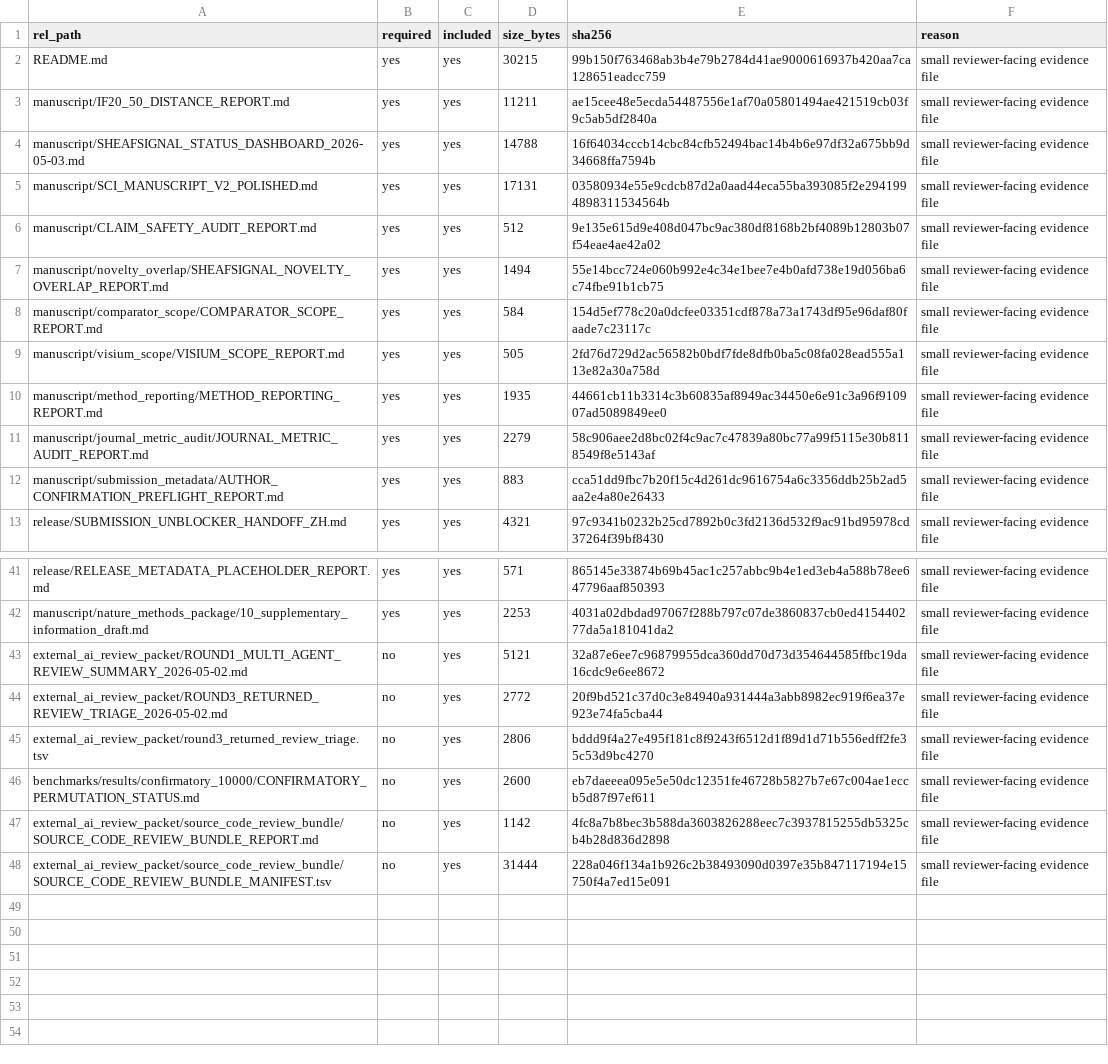
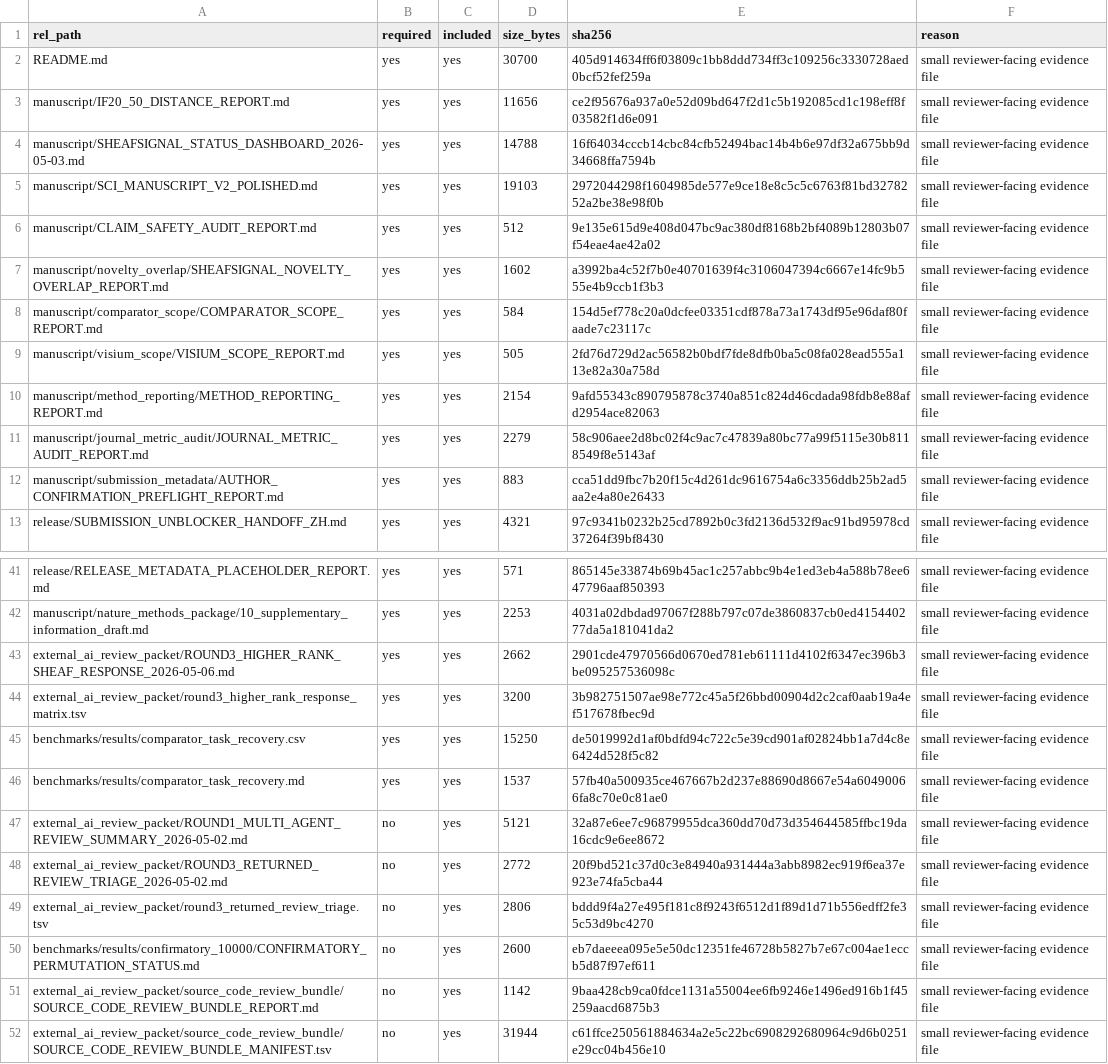
Before and after one commit to healthgreat/SheafSignal, a TSV file: external_ai_review_packet/shareable_review_bundle/SHAREABLE_REVIEW_BUNDLE_MANIFEST.tsv, drawn as a sheet; only a part is shown, gaps mark what is left out; the diff covers the shown part only.

```diff
--- a/external_ai_review_packet/shareable_review_bundle/SHAREABLE_REVIEW_BUNDLE_MANIFEST.tsv
+++ b/external_ai_review_packet/shareable_review_bundle/SHAREABLE_REVIEW_BUNDLE_MANIFEST.tsv
@@ -1,11 +1,11 @@
 rel_path	required	included	size_bytes	sha256	reason
-README.md	yes	yes	30215	99b150f763468ab3b4e79b2784d41ae9000616937b420aa7ca128651eadcc759	small reviewer-facing evidence file
-manuscript/IF20_50_DISTANCE_REPORT.md	yes	yes	11211	ae15cee48e5ecda54487556e1af70a05801494ae421519cb03f9c5ab5df2840a	small reviewer-facing evidence file
+README.md	yes	yes	30700	405d914634ff6f03809c1bb8ddd734ff3c109256c3330728aed0bcf52fef259a	small reviewer-facing evidence file
+manuscript/IF20_50_DISTANCE_REPORT.md	yes	yes	11656	ce2f95676a937a0e52d09bd647f2d1c5b192085cd1c198eff8f03582f1d6e091	small reviewer-facing evidence file
 manuscript/SHEAFSIGNAL_STATUS_DASHBOARD_2026-05-03.md	yes	yes	14788	16f64034cccb14cbc84cfb52494bac14b4b6e97df32a675bb9d34668ffa7594b	small reviewer-facing evidence file
-manuscript/SCI_MANUSCRIPT_V2_POLISHED.md	yes	yes	17131	03580934e55e9cdcb87d2a0aad44eca55ba393085f2e2941994898311534564b	small reviewer-facing evidence file
+manuscript/SCI_MANUSCRIPT_V2_POLISHED.md	yes	yes	19103	2972044298f1604985de577e9ce18e8c5c5c6763f81bd3278252a2be38e98f0b	small reviewer-facing evidence file
 manuscript/CLAIM_SAFETY_AUDIT_REPORT.md	yes	yes	512	9e135e615d9e408d047bc9ac380df8168b2bf4089b12803b07f54eae4ae42a02	small reviewer-facing evidence file
-manuscript/novelty_overlap/SHEAFSIGNAL_NOVELTY_OVERLAP_REPORT.md	yes	yes	1494	55e14bcc724e060b992e4c34e1bee7e4b0afd738e19d056ba6c74fbe91b1cb75	small reviewer-facing evidence file
+manuscript/novelty_overlap/SHEAFSIGNAL_NOVELTY_OVERLAP_REPORT.md	yes	yes	1602	a3992ba4c52f7b0e40701639f4c3106047394c6667e14fc9b555e4b9ccb1f3b3	small reviewer-facing evidence file
 manuscript/comparator_scope/COMPARATOR_SCOPE_REPORT.md	yes	yes	584	154d5ef778c20a0dcfee03351cdf878a73a1743df95e96daf80faade7c23117c	small reviewer-facing evidence file
 manuscript/visium_scope/VISIUM_SCOPE_REPORT.md	yes	yes	505	2fd76d729d2ac56582b0bdf7fde8dfb0ba5c08fa028ead555a113e82a30a758d	small reviewer-facing evidence file
-manuscript/method_reporting/METHOD_REPORTING_REPORT.md	yes	yes	1935	44661cb11b3314c3b60835af8949ac34450e6e91c3a96f910907ad5089849ee0	small reviewer-facing evidence file
+manuscript/method_reporting/METHOD_REPORTING_REPORT.md	yes	yes	2154	9afd55343c890795878c3740a851c824d46cdada98fdb8e88afd2954ace82063	small reviewer-facing evidence file
 manuscript/journal_metric_audit/JOURNAL_METRIC_AUDIT_REPORT.md	yes	yes	2279	58c906aee2d8bc02f4c9ac7c47839a80bc77a99f5115e30b8118549f8e5143af	small reviewer-facing evidence file
@@ -42,2 +42,6 @@ release/RELEASE_METADATA_PLACEHOLDER_REPORT.md	yes	yes	571	865145e33874b69b45ac1
 manuscript/nature_methods_package/10_supplementary_information_draft.md	yes	yes	2253	4031a02dbdad97067f288b797c07de3860837cb0ed415440277da5a181041da2	small reviewer-facing evidence file
+external_ai_review_packet/ROUND3_HIGHER_RANK_SHEAF_RESPONSE_2026-05-06.md	yes	yes	2662	2901cde47970566d0670ed781eb61111d4102f6347ec396b3be095257536098c	small reviewer-facing evidence file
+external_ai_review_packet/round3_higher_rank_response_matrix.tsv	yes	yes	3200	3b982751507ae98e772c45a5f26bbd00904d2c2caf0aab19a4ef517678fbec9d	small reviewer-facing evidence file
+benchmarks/results/comparator_task_recovery.csv	yes	yes	15250	de5019992d1af0bdfd94c722c5e39cd901af02824bb1a7d4c8e6424d528f5c82	small reviewer-facing evidence file
+benchmarks/results/comparator_task_recovery.md	yes	yes	1537	57fb40a500935ce467667b2d237e88690d8667e54a60490066fa8c70e0c81ae0	small reviewer-facing evidence file
 external_ai_review_packet/ROUND1_MULTI_AGENT_REVIEW_SUMMARY_2026-05-02.md	no	yes	5121	32a87e6ee7c96879955dca360dd70d73d354644585ffbc19da16cdc9e6ee8672	small reviewer-facing evidence file
@@ -46,3 +50,3 @@ external_ai_review_packet/round3_returned_review_triage.tsv	no	yes	2806	bddd9f4a
 benchmarks/results/confirmatory_10000/CONFIRMATORY_PERMUTATION_STATUS.md	no	yes	2600	eb7daeeea095e5e50dc12351fe46728b5827b7e67c004ae1eccb5d87f97ef611	small reviewer-facing evidence file
-external_ai_review_packet/source_code_review_bundle/SOURCE_CODE_REVIEW_BUNDLE_REPORT.md	no	yes	1142	4fc8a7b8bec3b588da3603826288eec7c3937815255db5325cb4b28d836d2898	small reviewer-facing evidence file
-external_ai_review_packet/source_code_review_bundle/SOURCE_CODE_REVIEW_BUNDLE_MANIFEST.tsv	no	yes	31444	228a046f134a1b926c2b38493090d0397e35b847117194e15750f4a7ed15e091	small reviewer-facing evidence file
+external_ai_review_packet/source_code_review_bundle/SOURCE_CODE_REVIEW_BUNDLE_REPORT.md	no	yes	1142	9baa428cb9ca0fdce1131a55004ee6fb9246e1496ed916b1f45259aacd6875b3	small reviewer-facing evidence file
+external_ai_review_packet/source_code_review_bundle/SOURCE_CODE_REVIEW_BUNDLE_MANIFEST.tsv	no	yes	31944	c61ffce250561884634a2e5c22bc6908292680964c9d6b0251e29cc04b456e10	small reviewer-facing evidence file
```
Also changed, not shown: 17 edited cells elsewhere in this file, benchmarks/results/simulation/independent_perturbation_recovery.csv, benchmarks/results/simulation/sheaf_ground_truth_recovery.csv, 35 other files.
